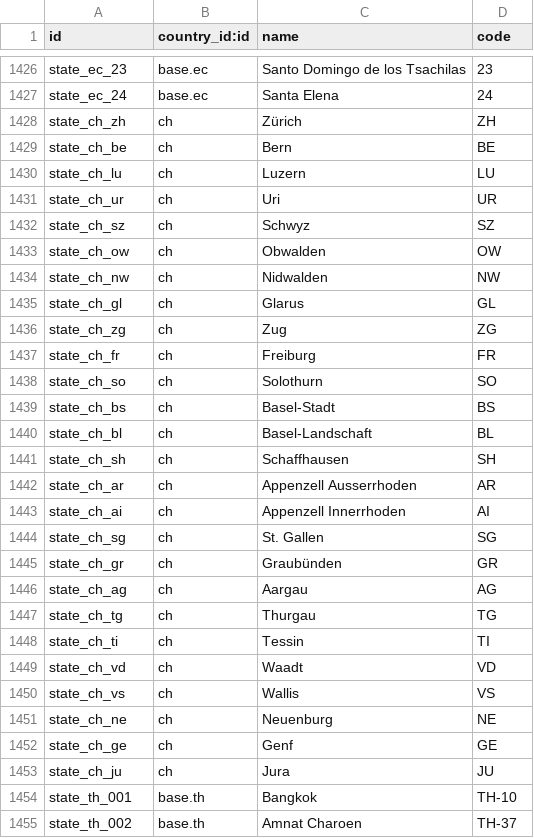
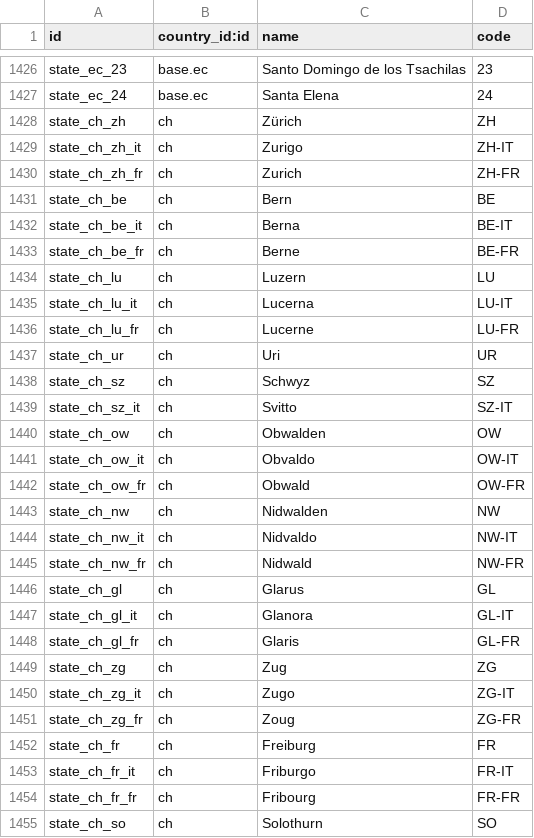
Before and after one commit to acsone/odoo, a CSV file: odoo/addons/base/data/res.country.state.csv, drawn as a sheet; only a part is shown, gaps mark what is left out; the shorter side is filled out with more unchanged rows; the diff covers the shown part only; the diff names each change by its address in the sheet, - before the commit and + after, or states it on an @@ line.

Commit message:
[IMP] base: Rename states in their mother language in the data.
In Switzerland, states are really important. Each  state has its rules, its
language, its culture, its parliament, etc. It's quite frowned upon to send an
invoice/offer or even to have backend management using German terms when we're
in a very French-speaking state.

So in this PR, we will add states in the missing languages

closes odoo/odoo#128243

Task: 3268058
Signed-off-by: John Laterre (jol) <jol@odoo.com>

```diff
--- a/odoo/addons/base/data/res.country.state.csv
+++ b/odoo/addons/base/data/res.country.state.csv
+row 1429: state_ch_zh_it | ch | Zurigo | ZH-IT
+row 1430: state_ch_zh_fr | ch | Zurich | ZH-FR
+row 1432: state_ch_be_it | ch | Berna | BE-IT
+row 1433: state_ch_be_fr | ch | Berne | BE-FR
+row 1435: state_ch_lu_it | ch | Lucerna | LU-IT
+row 1436: state_ch_lu_fr | ch | Lucerne | LU-FR
+row 1439: state_ch_sz_it | ch | Svitto | SZ-IT
+row 1441: state_ch_ow_it | ch | Obvaldo | OW-IT
+row 1442: state_ch_ow_fr | ch | Obwald | OW-FR
+row 1444: state_ch_nw_it | ch | Nidvaldo | NW-IT
+row 1445: state_ch_nw_fr | ch | Nidwald | NW-FR
+row 1447: state_ch_gl_it | ch | Glanora | GL-IT
+row 1448: state_ch_gl_fr | ch | Glaris | GL-FR
+row 1450: state_ch_zg_it | ch | Zugo | ZG-IT
+row 1451: state_ch_zg_fr | ch | Zoug | ZG-FR
+row 1453: state_ch_fr_it | ch | Friburgo | FR-IT
+row 1454: state_ch_fr_fr | ch | Fribourg | FR-FR
```
Also changed, not shown: 28 added rows elsewhere in this file.
